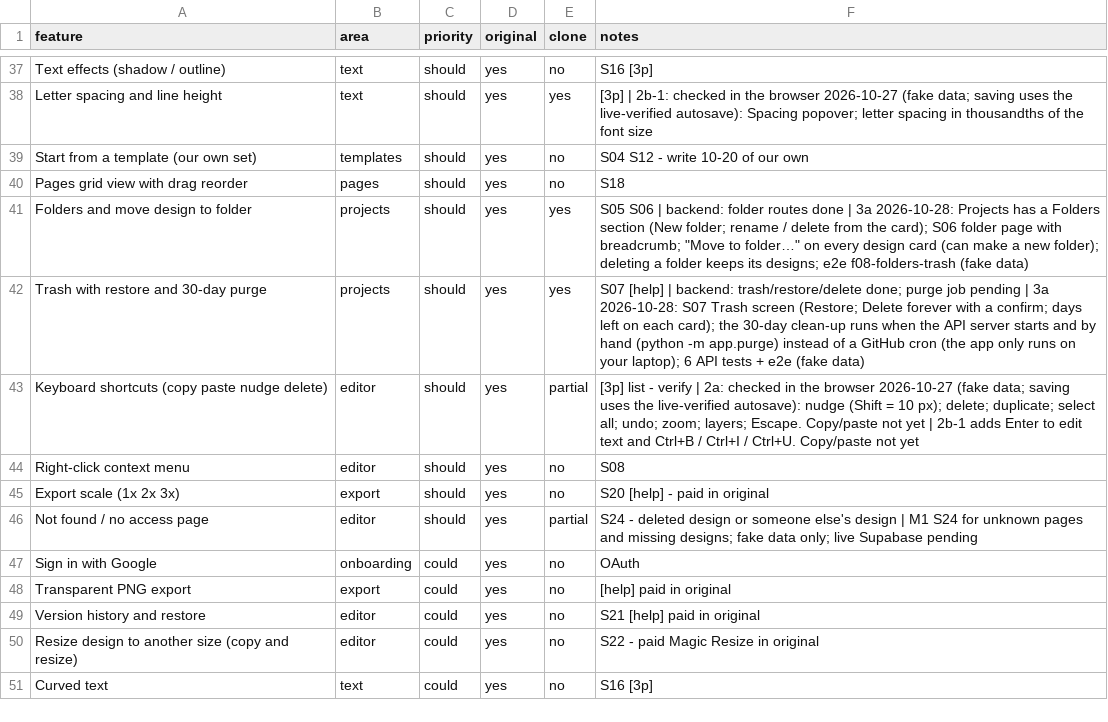
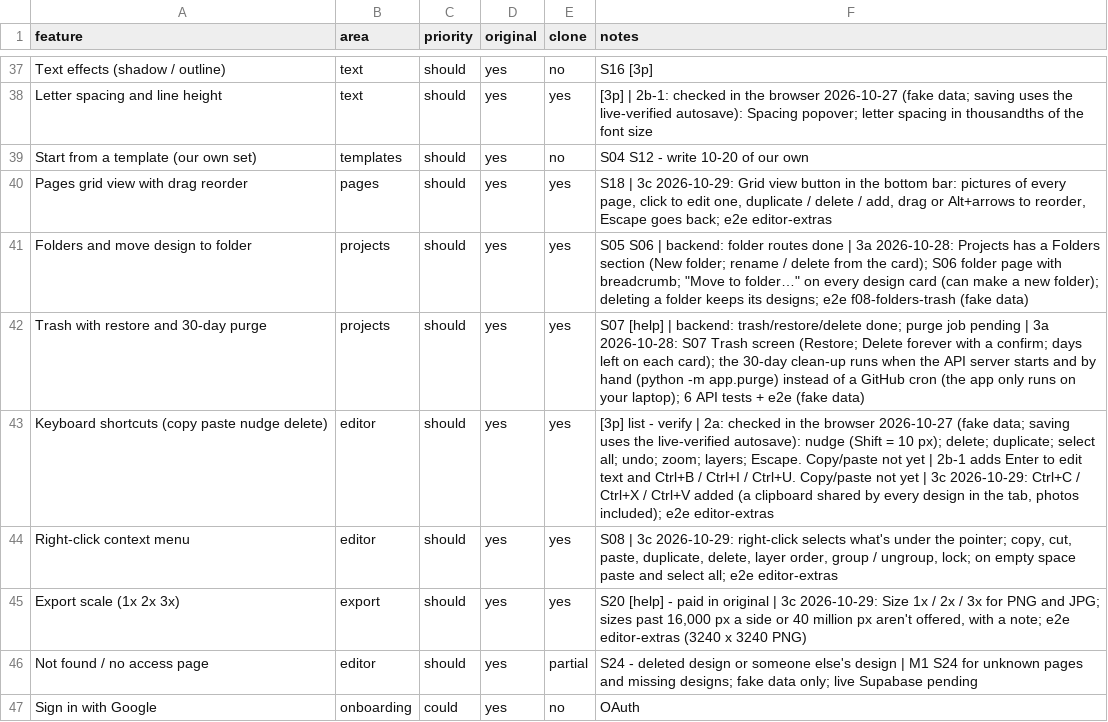
Before and after one commit to sevensixteeeen/Pitch-design, a CSV file: replica/features.csv, drawn as a sheet; only a part is shown, gaps mark what is left out; the shorter side is filled out with more unchanged rows.

Commit message:
docs: milestone 3c build log, feature matrix, test plan
- features.csv: shortcuts, right-click menu, export scale and pages grid
  now yes (parity 83.2 -> 88.7)
- build-log, test-plan (53 e2e tests), HOW-TO-RUN test count

```diff
--- a/replica/features.csv
+++ b/replica/features.csv
@@ -39,8 +39,8 @@ Letter spacing and line height,text,should,yes,yes,[3p] | 2b-1: checked in the b
 Start from a template (our own set),templates,should,yes,no,S04 S12 - write 10-20 of our own
-Pages grid view with drag reorder,pages,should,yes,no,S18
+Pages grid view with drag reorder,pages,should,yes,yes,"S18 | 3c 2026-10-29: Grid view button in the bottom bar: pictures of every page, click to edit one, duplicate / delete / add, drag or Alt+arrows to reorder, Escape goes back; e2e editor-extras"
 Folders and move design to folder,projects,should,yes,yes,"S05 S06 | backend: folder routes done | 3a 2026-10-28: Projects has a Folders section (New folder; rename / delete from the card); S06 folder page with breadcrumb; ""Move to folder…"" on every design card (can make a new folder); deleting a folder keeps its designs; e2e f08-folders-trash (fake data)"
 Trash with restore and 30-day purge,projects,should,yes,yes,S07 [help] | backend: trash/restore/delete done; purge job pending | 3a 2026-10-28: S07 Trash screen (Restore; Delete forever with a confirm; days left on each card); the 30-day clean-up runs when the API server starts and by hand (python -m app.purge) instead of a GitHub cron (the app only runs on your laptop); 6 API tests + e2e (fake data)
-Keyboard shortcuts (copy paste nudge delete),editor,should,yes,partial,[3p] list - verify | 2a: checked in the browser 2026-10-27 (fake data; saving uses the live-verified autosave): nudge (Shift = 10 px); delete; duplicate; select all; undo; zoom; layers; Escape. Copy/paste not yet | 2b-1 adds Enter to edit text and Ctrl+B / Ctrl+I / Ctrl+U. Copy/paste not yet
-Right-click context menu,editor,should,yes,no,S08
-Export scale (1x 2x 3x),export,should,yes,no,S20 [help] - paid in original
+Keyboard shortcuts (copy paste nudge delete),editor,should,yes,yes,"[3p] list - verify | 2a: checked in the browser 2026-10-27 (fake data; saving uses the live-verified autosave): nudge (Shift = 10 px); delete; duplicate; select all; undo; zoom; layers; Escape. Copy/paste not yet | 2b-1 adds Enter to edit text and Ctrl+B / Ctrl+I / Ctrl+U. Copy/paste not yet | 3c 2026-10-29: Ctrl+C / Ctrl+X / Ctrl+V added (a clipboard shared by every design in the tab, photos included); e2e editor-extras"
+Right-click context menu,editor,should,yes,yes,"S08 | 3c 2026-10-29: right-click selects what's under the pointer; copy, cut, paste, duplicate, delete, layer order, group / ungroup, lock; on empty space paste and select all; e2e editor-extras"
+Export scale (1x 2x 3x),export,should,yes,yes,"S20 [help] - paid in original | 3c 2026-10-29: Size 1x / 2x / 3x for PNG and JPG; sizes past 16,000 px a side or 40 million px aren't offered, with a note; e2e editor-extras (3240 x 3240 PNG)"
 Not found / no access page,editor,should,yes,partial,S24 - deleted design or someone else's design | M1 S24 for unknown pages and missing designs; fake data only; live Supabase pending
```
Also changed, not shown: 3 other files.
